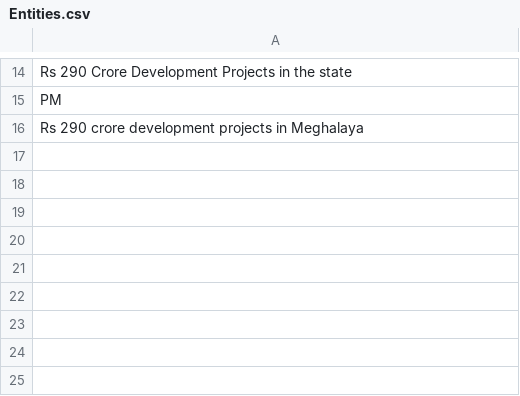
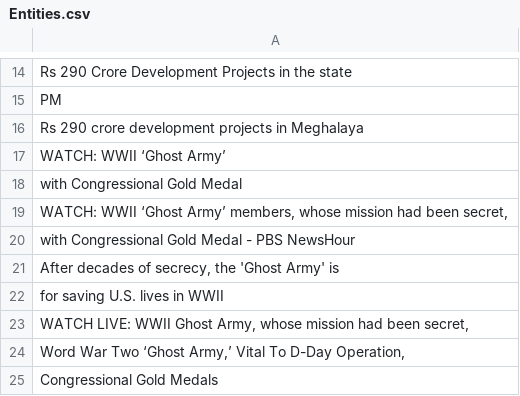
Before and after one commit to AdityaSurve/newsvalidator, a CSV file: Entities.csv, drawn as a sheet; only a part is shown, gaps mark what is left out; the diff names each change by its address in the sheet, - before the commit and + after, or states it on an @@ line.

```diff
--- a/Entities.csv
+++ b/Entities.csv
+row 17: WATCH: WWII ‘Ghost Army’
+row 18: with Congressional Gold Medal
+row 19: WATCH: WWII ‘Ghost Army’ members, whose mission had been secret,
+row 20: with Congressional Gold Medal - PBS NewsHour
+row 21: After decades of secrecy, the 'Ghost Army' is
+row 22: for saving U.S. lives in WWII
+row 23: WATCH LIVE: WWII Ghost Army, whose mission had been secret,
+row 24: Word War Two ‘Ghost Army,’ Vital To D-Day Operation,
+row 25: Congressional Gold Medals
```
Also changed, not shown: Relations.csv, 4 other files.
